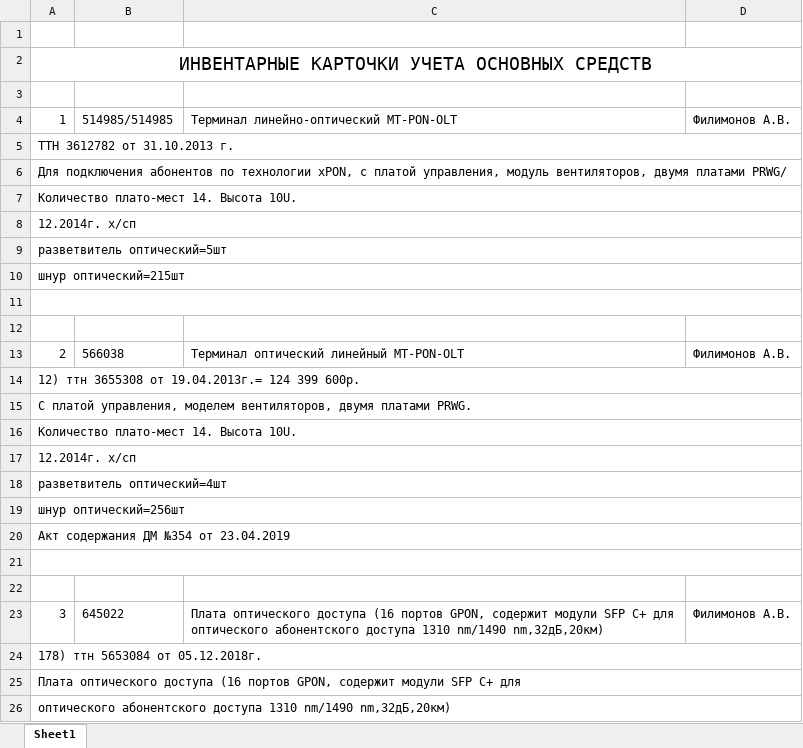
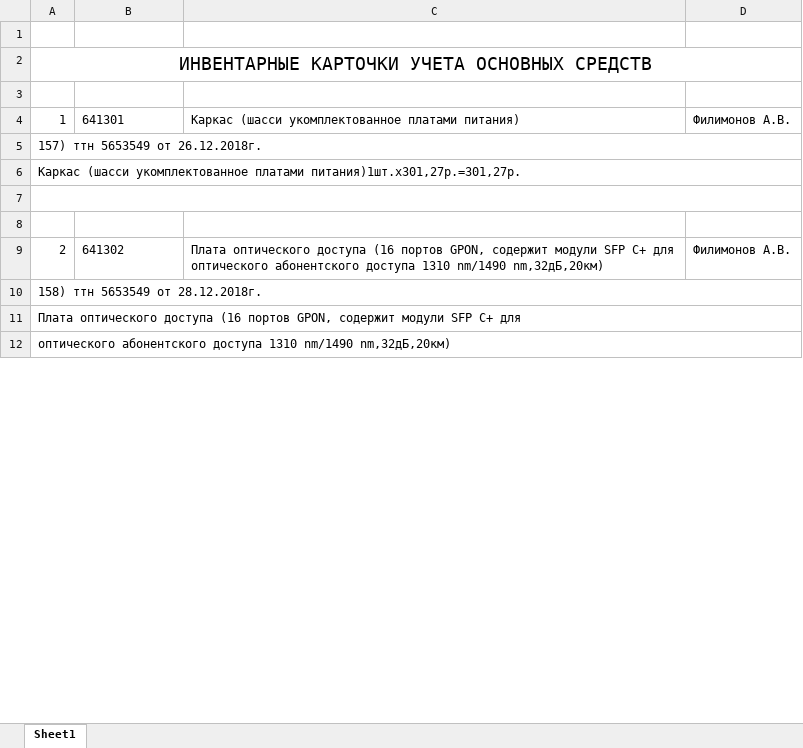
Before and after one commit to MrSoSadGuy/Hardware_Components, an Excel workbook: files for download/Бухгалтерские данные.xlsx, sheet Sheet1, drawn as a sheet; only a part is shown; values as stored, in another font and other column widths than the file's, no borders; removed rows and columns are numbered as before the commit, all else as after; the diff covers the shown part only; the diff names each change by its address in the sheet, - before the commit and + after, or states it on an @@ line.

```diff
--- a/files for download/Бухгалтерские данные.xlsx (sheet Sheet1)
+++ b/files for download/Бухгалтерские данные.xlsx (sheet Sheet1)
-B4: 514985/514985
+B4: 641301
-C4: Терминал линейно-оптический MT-PON-OLT
+C4: Каркас (шасси укомплектованное платами питания)
-A5: ТТН 3612782 от 31.10.2013 г.
+A5: 157) ттн 5653549 от 26.12.2018г.
-A6: Для подключения абонентов по технологии xPON, с платой управления, модуль вентиляторов, двумя платами PRWG/
+A6: Каркас (шасси укомплектованное платами питания)1шт.х301,27р.=301,27р.
-row 7: Количество плато-мест 14. Высота 10U.
-row 8: 12.2014г. х/сп
-row 9: разветвитель оптический=5шт
-row 10: шнур оптический=215шт
-B9: 566038
+B9: 641302
-C9: Терминал оптический линейный MT-PON-OLT
+C9: Плата оптического доступа (16 портов GPON, содержит модули SFP С+ для оптического абонентского доступа 1310 nm/1490 nm,32дБ,20км)
-A10: 12) ттн 3655308 от 19.04.2013г.= 124 399 600р.
+A10: 158) ттн 5653549 от 28.12.2018г.
-row 15: С платой управления, моделем вентиляторов, двумя платами PRWG.
-row 16: Количество плато-мест 14. Высота 10U.
-row 17: 12.2014г. х/сп
-row 18: разветвитель оптический=4шт
-row 19: шнур оптический=256шт
-row 20: Акт содержания ДМ №354 от 23.04.2019
-row 21: (empty)
-row 22: (empty)
-row 23: 3 | 645022 | Плата оптического доступа (16 портов GPON, содержит модули SFP С+ для оптического абонентского доступа 1310 nm/1490 nm,32дБ,20км) | Филимонов А.В.
-row 24: 178) ттн 5653084 от 05.12.2018г.
```
Also changed, not shown: 2 added rows, 21 removed rows, 19 edited cells and merged cells elsewhere in this sheet, 18 other files.
